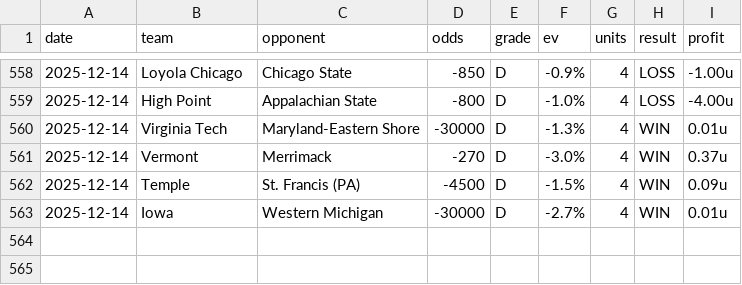
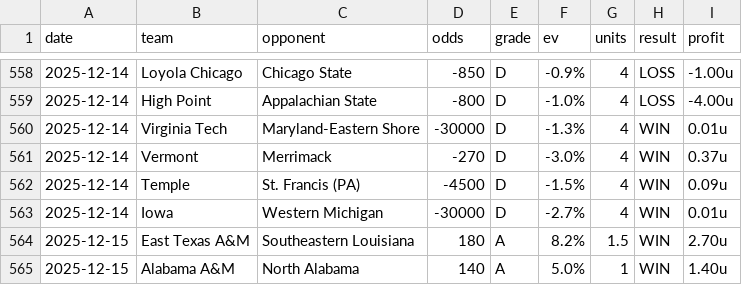
Before and after one commit to dpk1212/nhl-savant, a CSV file: public/data/cbb-picks-completed.csv, drawn as a sheet; only a part is shown, gaps mark what is left out.

```diff
--- a/public/data/cbb-picks-completed.csv
+++ b/public/data/cbb-picks-completed.csv
@@ -563 +563,3 @@ date,team,opponent,odds,grade,ev,units,result,profit
 2025-12-14,Iowa,Western Michigan,-30000,D,-2.7%,4,WIN,0.01u
+2025-12-15,East Texas A&M,Southeastern Louisiana,180,A,8.2%,1.5,WIN,2.70u
+2025-12-15,Alabama A&M,North Alabama,140,A,5.0%,1,WIN,1.40u
```
Also changed, not shown: public/data/nhl-picks-completed.csv, 1 other file.
